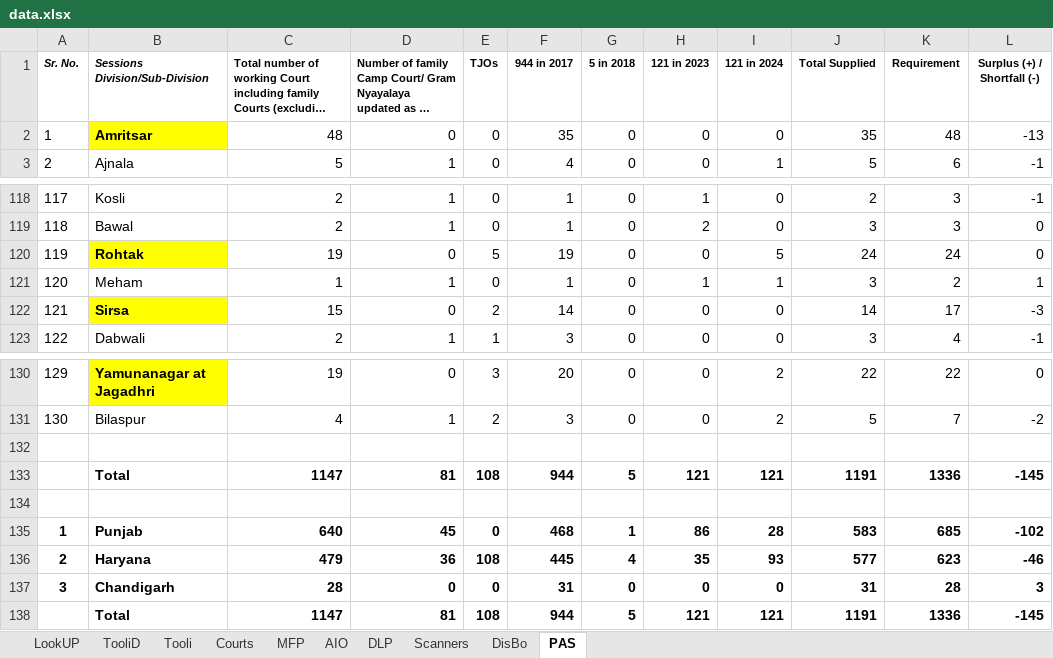
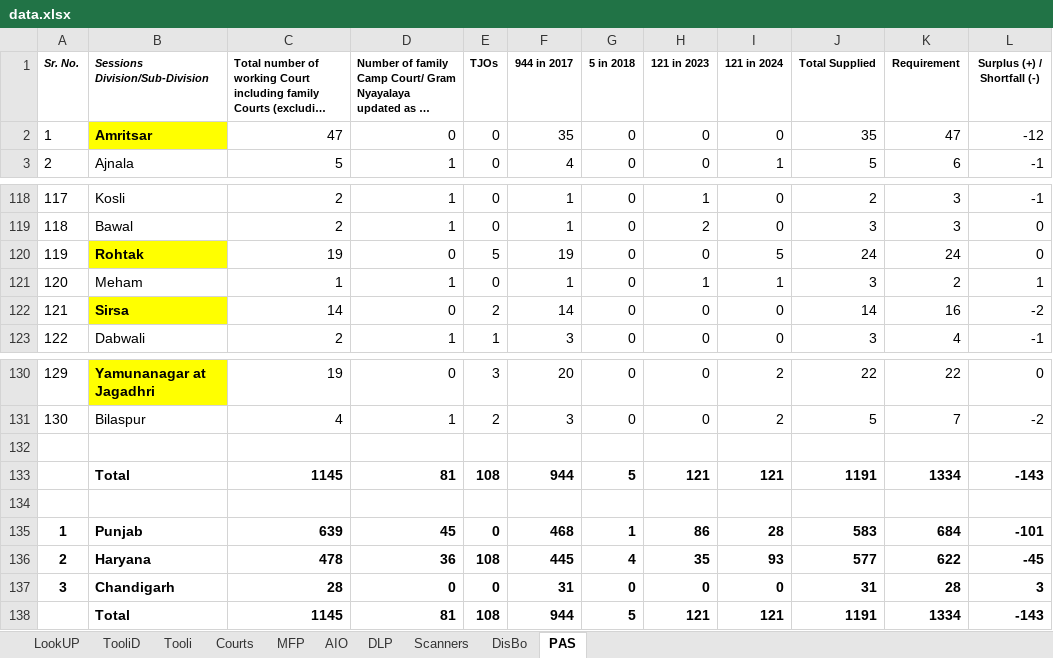
Before and after one commit to ronnierobbie/SeeBee1, an Excel workbook: data.xlsx, sheet PAS, drawn as a sheet; only a part is shown, gaps mark what is left out; long unchanged cells end in …; values as stored, in another font and other column widths than the file's, no borders; the diff names each change by its address in the sheet, - before the commit and + after, or states it on an @@ line.

```diff
--- a/data.xlsx (sheet PAS)
+++ b/data.xlsx (sheet PAS)
-C2: 48
+C2: 47
-K2 (Requirement): 48
+K2 (Requirement): 47
-L2 (Surplus (+) / Shortfall (-)): -13
+L2 (Surplus (+) / Shortfall (-)): -12
-C122: 15
+C122: 14
-K122 (Requirement): 17
+K122 (Requirement): 16
-L122 (Surplus (+) / Shortfall (-)): -3
+L122 (Surplus (+) / Shortfall (-)): -2
-C133: 1147
+C133: 1145
-K133 (Requirement): 1336
+K133 (Requirement): 1334
-L133 (Surplus (+) / Shortfall (-)): -145
+L133 (Surplus (+) / Shortfall (-)): -143
-C135: 640
+C135: 639
-K135 (Requirement): 685
+K135 (Requirement): 684
-L135 (Surplus (+) / Shortfall (-)): -102
+L135 (Surplus (+) / Shortfall (-)): -101
-C136: 479
+C136: 478
-K136 (Requirement): 623
+K136 (Requirement): 622
-L136 (Surplus (+) / Shortfall (-)): -46
+L136 (Surplus (+) / Shortfall (-)): -45
-C138: 1147
+C138: 1145
-K138 (Requirement): 1336
+K138 (Requirement): 1334
-L138 (Surplus (+) / Shortfall (-)): -145
+L138 (Surplus (+) / Shortfall (-)): -143
```
Also changed, not shown: sheet TooliD, sheet LookUP, sheet Tooli, sheet MFP, sheet DLP, sheet AIO, 3 more sheets.
